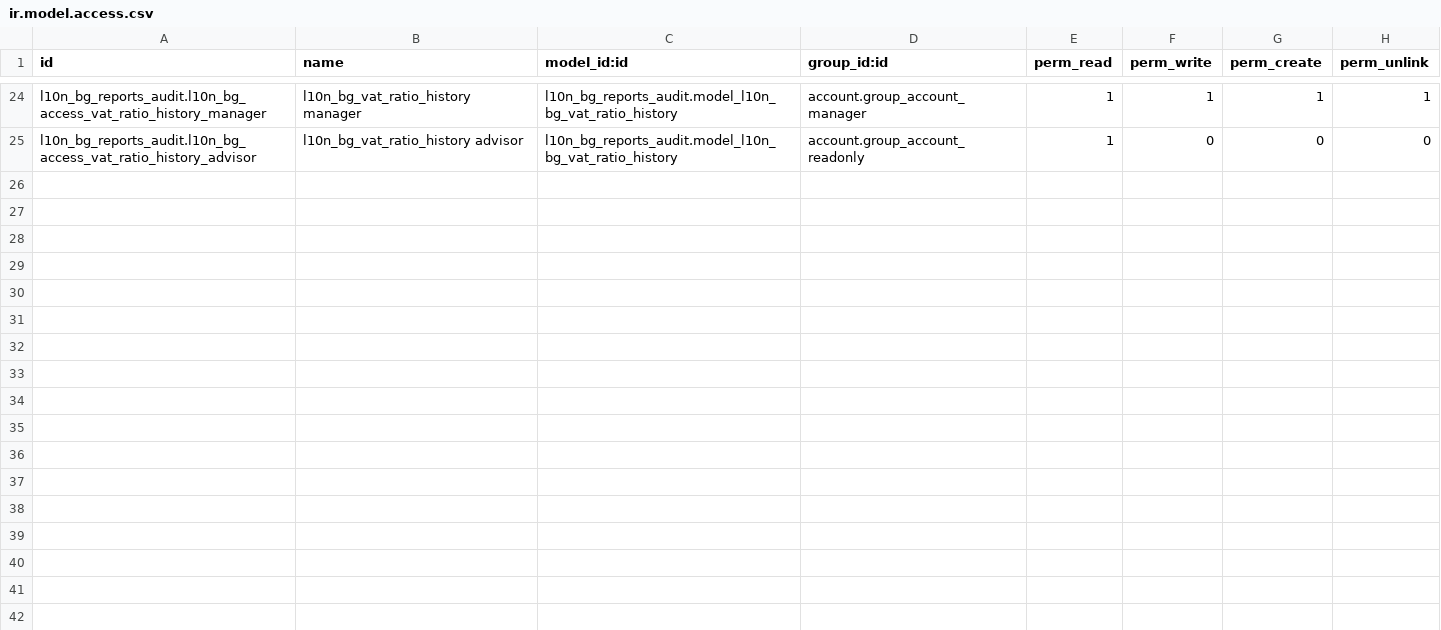
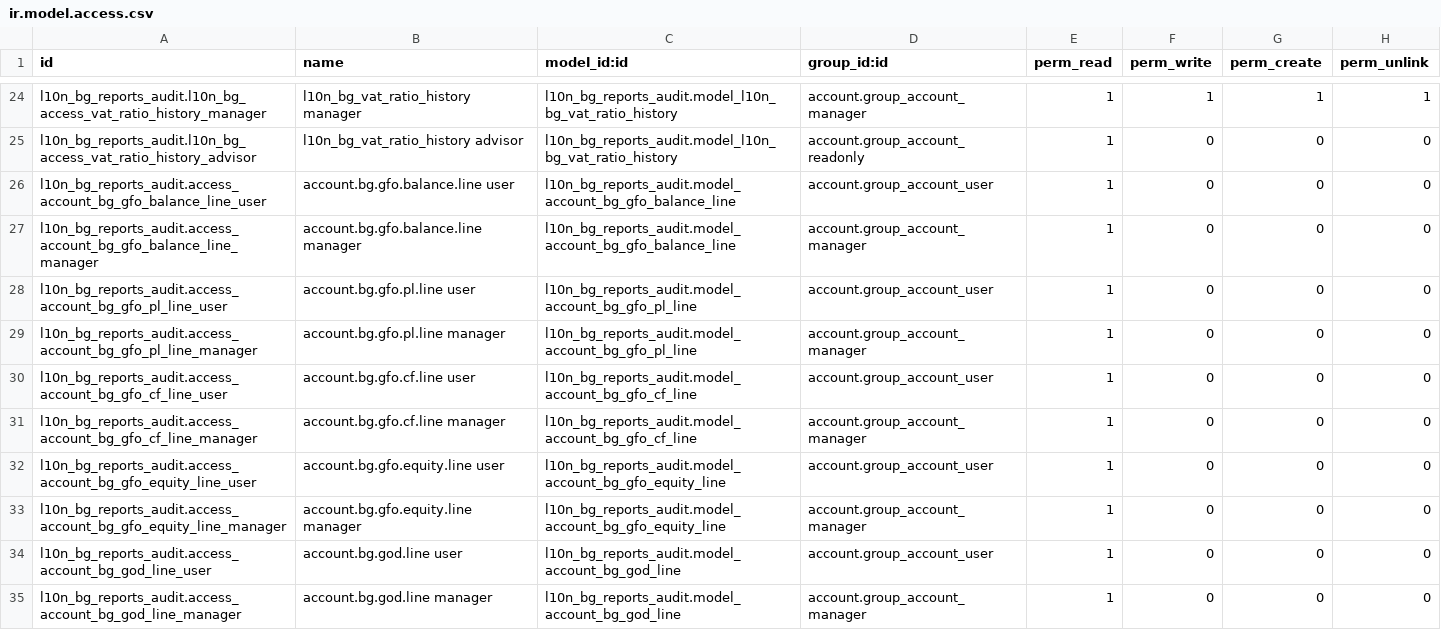
Before and after one commit to rosenvladimirov/l10n-bulgaria, a CSV file: l10n_bg_reports_audit/security/ir.model.access.csv, drawn as a sheet; only a part is shown, gaps mark what is left out; the diff names each change by its address in the sheet, - before the commit and + after, or states it on an @@ line.

```diff
--- a/l10n_bg_reports_audit/security/ir.model.access.csv
+++ b/l10n_bg_reports_audit/security/ir.model.access.csv
+row 26: l10n_bg_reports_audit.access_account_bg_gfo_balance_line_user | account.bg.gfo.balance.line user | l10n_bg_reports_audit.model_account_bg_gfo_balance_line | account.group_account_user | 1 | 0 | 0 | 0
+row 27: l10n_bg_reports_audit.access_account_bg_gfo_balance_line_manager | account.bg.gfo.balance.line manager | l10n_bg_reports_audit.model_account_bg_gfo_balance_line | account.group_account_manager | 1 | 0 | 0 | 0
+row 28: l10n_bg_reports_audit.access_account_bg_gfo_pl_line_user | account.bg.gfo.pl.line user | l10n_bg_reports_audit.model_account_bg_gfo_pl_line | account.group_account_user | 1 | 0 | 0 | 0
+row 29: l10n_bg_reports_audit.access_account_bg_gfo_pl_line_manager | account.bg.gfo.pl.line manager | l10n_bg_reports_audit.model_account_bg_gfo_pl_line | account.group_account_manager | 1 | 0 | 0 | 0
+row 30: l10n_bg_reports_audit.access_account_bg_gfo_cf_line_user | account.bg.gfo.cf.line user | l10n_bg_reports_audit.model_account_bg_gfo_cf_line | account.group_account_user | 1 | 0 | 0 | 0
+row 31: l10n_bg_reports_audit.access_account_bg_gfo_cf_line_manager | account.bg.gfo.cf.line manager | l10n_bg_reports_audit.model_account_bg_gfo_cf_line | account.group_account_manager | 1 | 0 | 0 | 0
+row 32: l10n_bg_reports_audit.access_account_bg_gfo_equity_line_user | account.bg.gfo.equity.line user | l10n_bg_reports_audit.model_account_bg_gfo_equity_line | account.group_account_user | 1 | 0 | 0 | 0
+row 33: l10n_bg_reports_audit.access_account_bg_gfo_equity_line_manager | account.bg.gfo.equity.line manager | l10n_bg_reports_audit.model_account_bg_gfo_equity_line | account.group_account_manager | 1 | 0 | 0 | 0
+row 34: l10n_bg_reports_audit.access_account_bg_god_line_user | account.bg.god.line user | l10n_bg_reports_audit.model_account_bg_god_line | account.group_account_user | 1 | 0 | 0 | 0
+row 35: l10n_bg_reports_audit.access_account_bg_god_line_manager | account.bg.god.line manager | l10n_bg_reports_audit.model_account_bg_god_line | account.group_account_manager | 1 | 0 | 0 | 0
```
Also changed, not shown: 14 other files.
